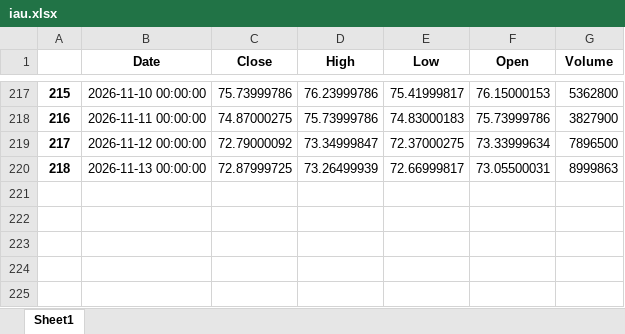
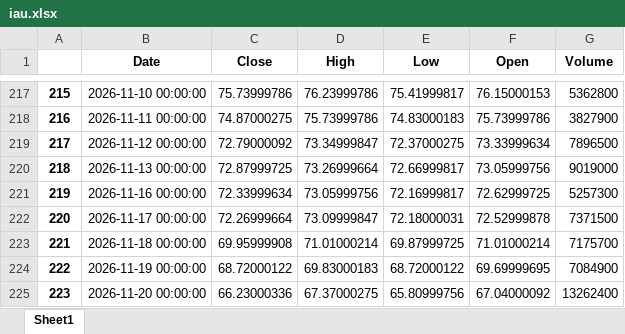
Before and after one commit to yevhen1231/ibkr-dashboard, an Excel workbook: Data/iau.xlsx, sheet Sheet1, drawn as a sheet; only a part is shown, gaps mark what is left out; values as stored, in another font and other column widths than the file's, no borders; the diff names each change by its address in the sheet, - before the commit and + after, or states it on an @@ line.

```diff
--- a/Data/iau.xlsx (sheet Sheet1)
+++ b/Data/iau.xlsx (sheet Sheet1)
-D220 (High): 73.26499939
+D220 (High): 73.26999664
-F220 (Open): 73.05500031
+F220 (Open): 73.05999756
-G220 (Volume): 8999863
+G220 (Volume): 9019000
+row 221: 219 | 2026-11-16 00:00:00 | 72.33999634 | 73.05999756 | 72.16999817 | 72.62999725 | 5257300
+row 222: 220 | 2026-11-17 00:00:00 | 72.26999664 | 73.09999847 | 72.18000031 | 72.52999878 | 7371500
+row 223: 221 | 2026-11-18 00:00:00 | 69.95999908 | 71.01000214 | 69.87999725 | 71.01000214 | 7175700
+row 224: 222 | 2026-11-19 00:00:00 | 68.72000122 | 69.83000183 | 68.72000122 | 69.69999695 | 7084900
+row 225: 223 | 2026-11-20 00:00:00 | 66.23000336 | 67.37000275 | 65.80999756 | 67.04000092 | 13262400
```
Also changed, not shown: Data/df.xlsx, Data/sgov.xlsx, 2 other files.
